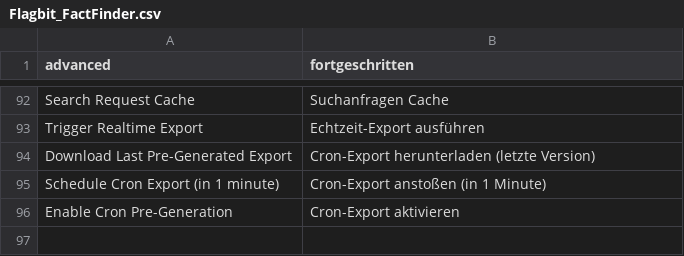
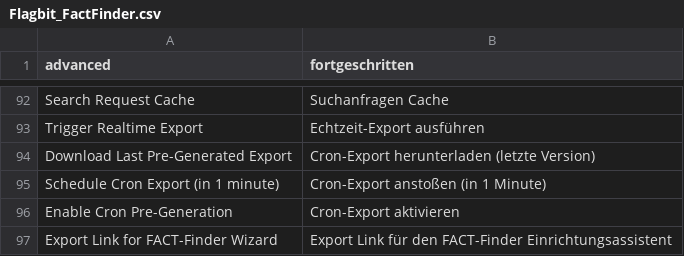
Before and after one commit to flagbit/Magento-FACTFinder, a CSV file: src/app/locale/de_DE/Flagbit_FactFinder.csv, drawn as a sheet; only a part is shown, gaps mark what is left out.

Commit message:
[+TASK] added link for ff wizard

```diff
--- a/src/app/locale/de_DE/Flagbit_FactFinder.csv
+++ b/src/app/locale/de_DE/Flagbit_FactFinder.csv
@@ -96 +96,2 @@
 "Enable Cron Pre-Generation","Cron-Export aktivieren"
+"Export Link for FACT-Finder Wizard","Export Link für den FACT-Finder Einrichtungsassistent"
```
Also changed, not shown: 1 other file.
